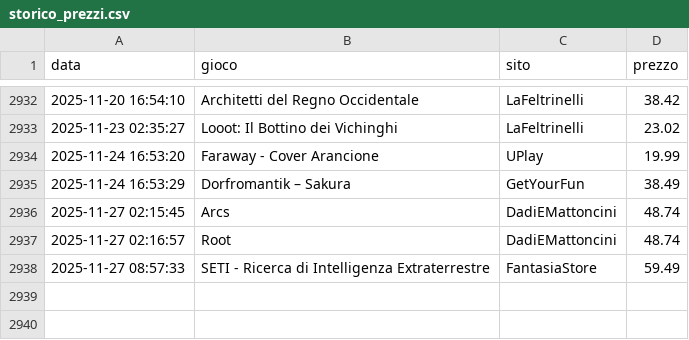
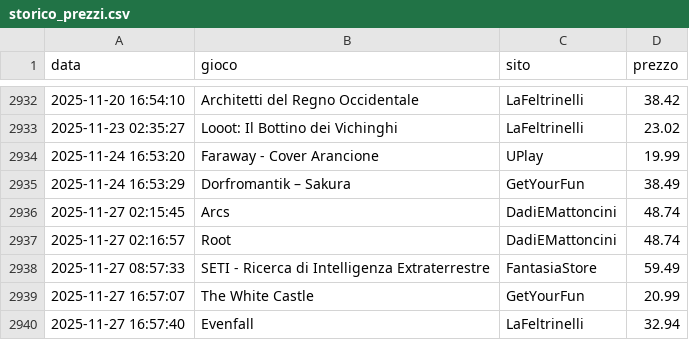
Before and after one commit to gigifacile/BGPrices, a CSV file: storico_prezzi.csv, drawn as a sheet; only a part is shown, gaps mark what is left out.

Commit message:
Aggiorna soglia minima, storico prezzi e prezzi attuali

```diff
--- a/storico_prezzi.csv
+++ b/storico_prezzi.csv
@@ -2938 +2938,3 @@ data,gioco,sito,prezzo
 2025-11-27 08:57:33,SETI - Ricerca di Intelligenza Extraterrestre,FantasiaStore,59.49
+2025-11-27 16:57:07,The White Castle,GetYourFun,20.99
+2025-11-27 16:57:40,Evenfall,LaFeltrinelli,32.94
```
Also changed, not shown: 2 other files.
